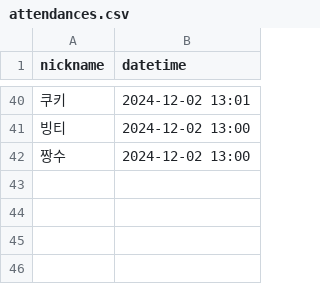
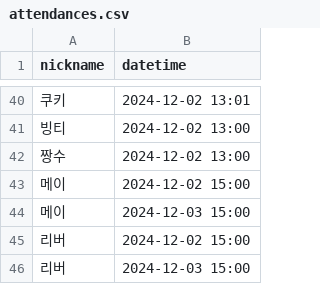
Before and after one commit to woowacourse/java-attendance, a CSV file: src/main/resources/attendances.csv, drawn as a sheet; only a part is shown, gaps mark what is left out.

Commit message:
:sparkles: feat(Attendance): 제적 위험 크루 정렬 기능 추가

```diff
--- a/src/main/resources/attendances.csv
+++ b/src/main/resources/attendances.csv
@@ -42 +42,5 @@ nickname,datetime
 짱수,2024-12-02 13:00
+메이,2024-12-02 15:00
+메이,2024-12-03 15:00
+리버,2024-12-02 15:00
+리버,2024-12-03 15:00
```
Also changed, not shown: 4 other files.
